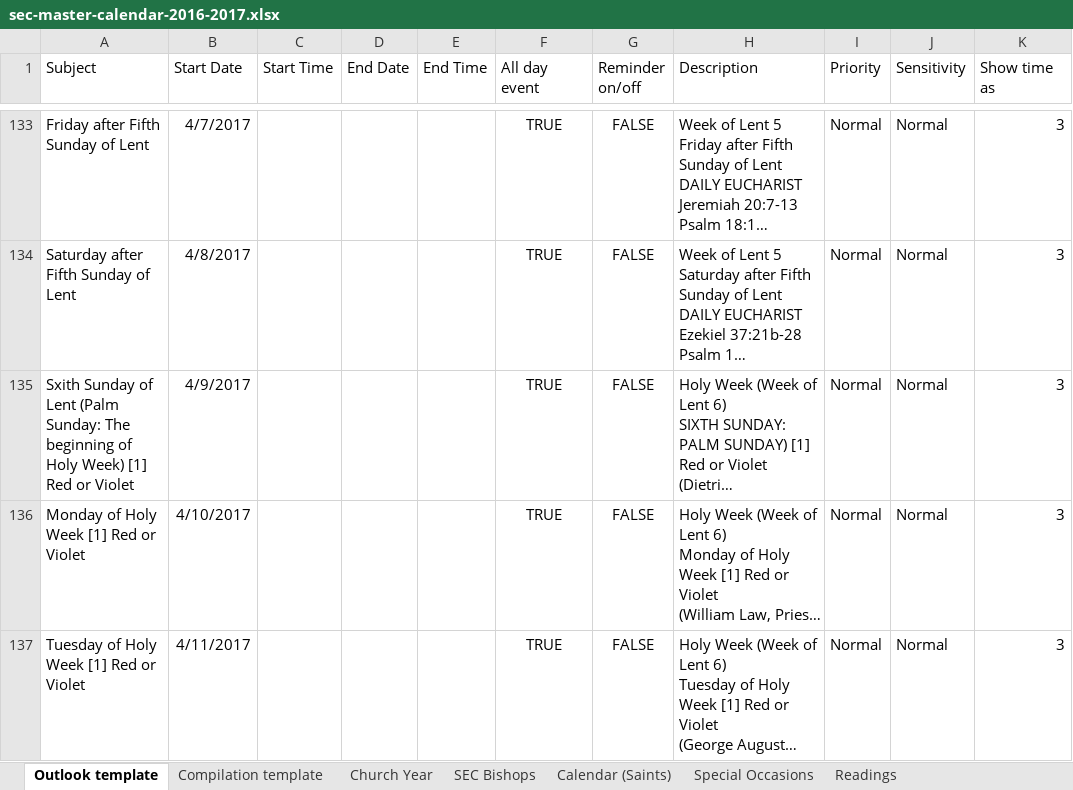
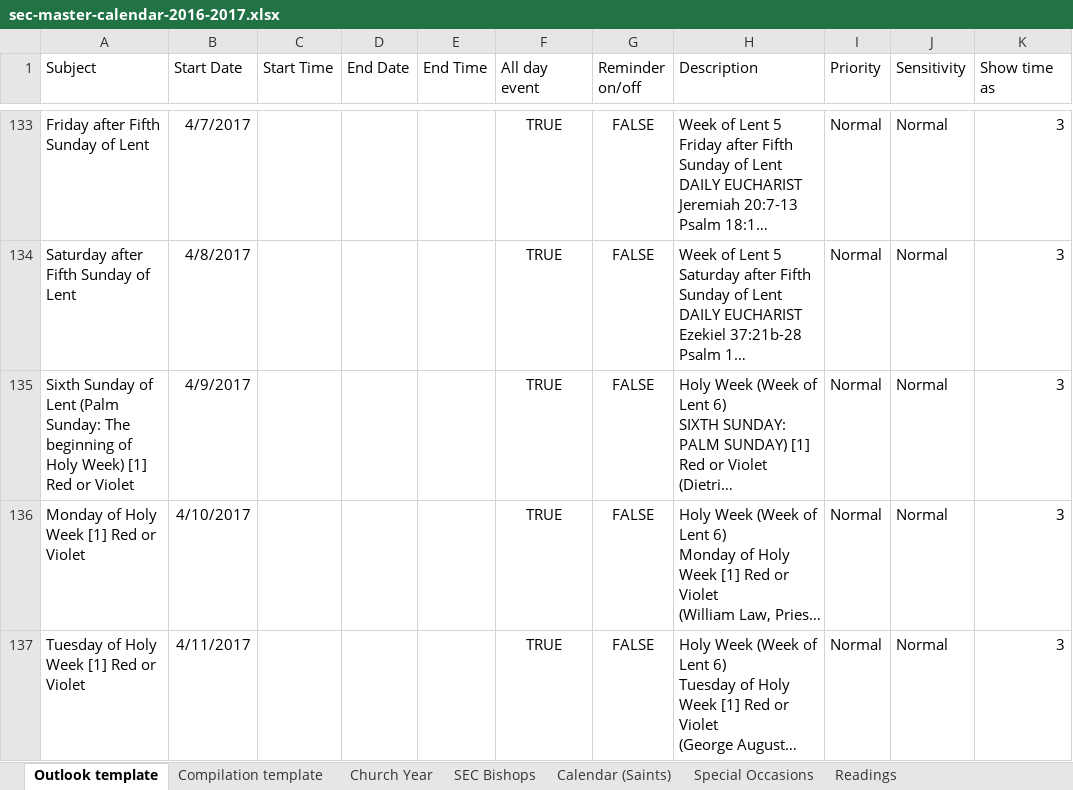
Before and after one commit to garethjmsaunders/sec-digital-calendar, an Excel workbook: 2016-2017 A1/sec-master-calendar-2016-2017.xlsx, sheet Outlook template, drawn as a sheet; only a part is shown, gaps mark what is left out; long unchanged cells end in …; values as stored, in another font and other column widths than the file's, no borders; the diff names each change by its address in the sheet, - before the commit and + after, or states it on an @@ line.

Commit message:
FIX (2016-2017) Fix typo
Fix typo in name of Sixth Sunday of Lent (was 'Sxith')

```diff
--- a/2016-2017 A1/sec-master-calendar-2016-2017.xlsx (sheet Outlook template)
+++ b/2016-2017 A1/sec-master-calendar-2016-2017.xlsx (sheet Outlook template)
-A135 (Subject): Sxith Sunday of…
+A135 (Subject): Sixth Sunday of…
```
Also changed, not shown: 1 other file.
